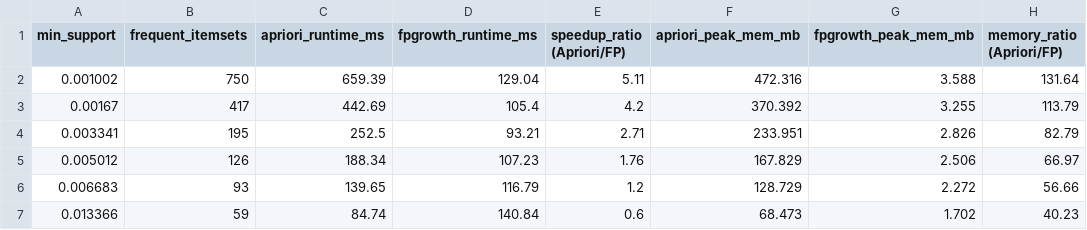
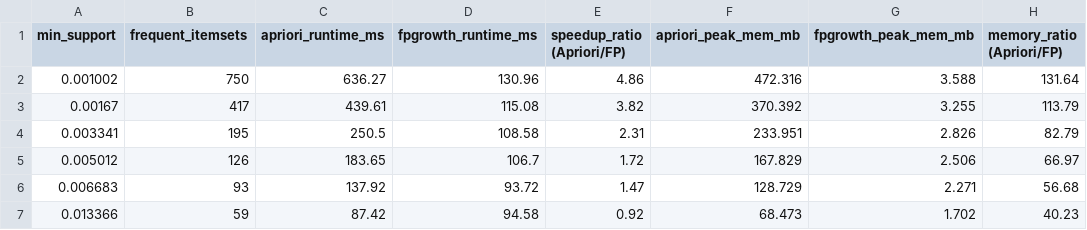
Before and after one commit to dth251/DATA-MINING-PROJECT-01, a CSV file: outputs/tables/03_benchmark_apriori_vs_fpgrowth.csv, drawn as a sheet.

```diff
--- a/outputs/tables/03_benchmark_apriori_vs_fpgrowth.csv
+++ b/outputs/tables/03_benchmark_apriori_vs_fpgrowth.csv
@@ -1,7 +1,7 @@
 min_support,frequent_itemsets,apriori_runtime_ms,fpgrowth_runtime_ms,speedup_ratio (Apriori/FP),apriori_peak_mem_mb,fpgrowth_peak_mem_mb,memory_ratio (Apriori/FP)
-0.001002,750,659.39,129.04,5.11,472.316,3.588,131.64
-0.00167,417,442.69,105.4,4.2,370.392,3.255,113.79
-0.003341,195,252.5,93.21,2.71,233.951,2.826,82.79
-0.005012,126,188.34,107.23,1.76,167.829,2.506,66.97
-0.006683,93,139.65,116.79,1.2,128.729,2.272,56.66
-0.013366,59,84.74,140.84,0.6,68.473,1.702,40.23
+0.001002,750,636.27,130.96,4.86,472.316,3.588,131.64
+0.00167,417,439.61,115.08,3.82,370.392,3.255,113.79
+0.003341,195,250.5,108.58,2.31,233.951,2.826,82.79
+0.005012,126,183.65,106.7,1.72,167.829,2.506,66.97
+0.006683,93,137.92,93.72,1.47,128.729,2.271,56.68
+0.013366,59,87.42,94.58,0.92,68.473,1.702,40.23
```
Also changed, not shown: outputs/tables/04_filtered_rules_lift_gt_1.csv, 5 other files.
